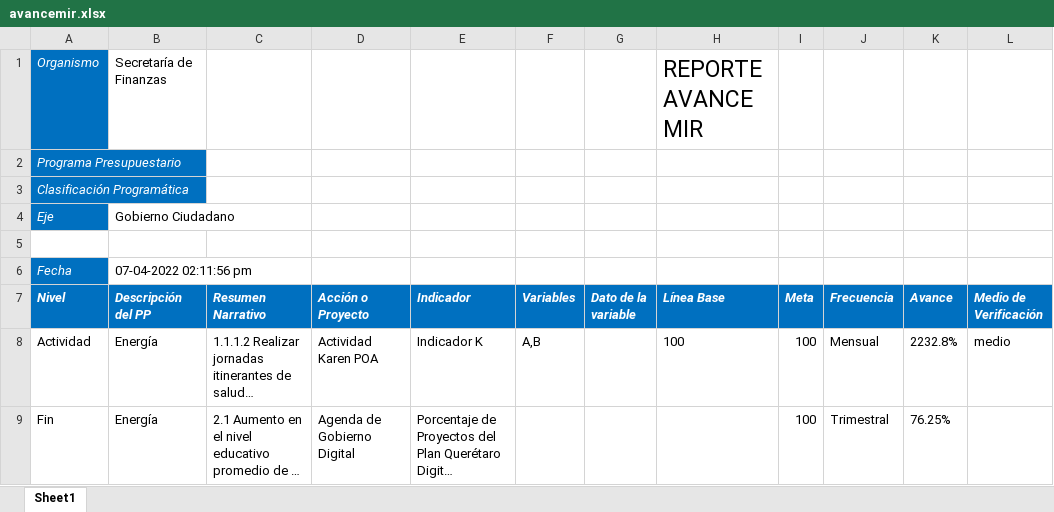
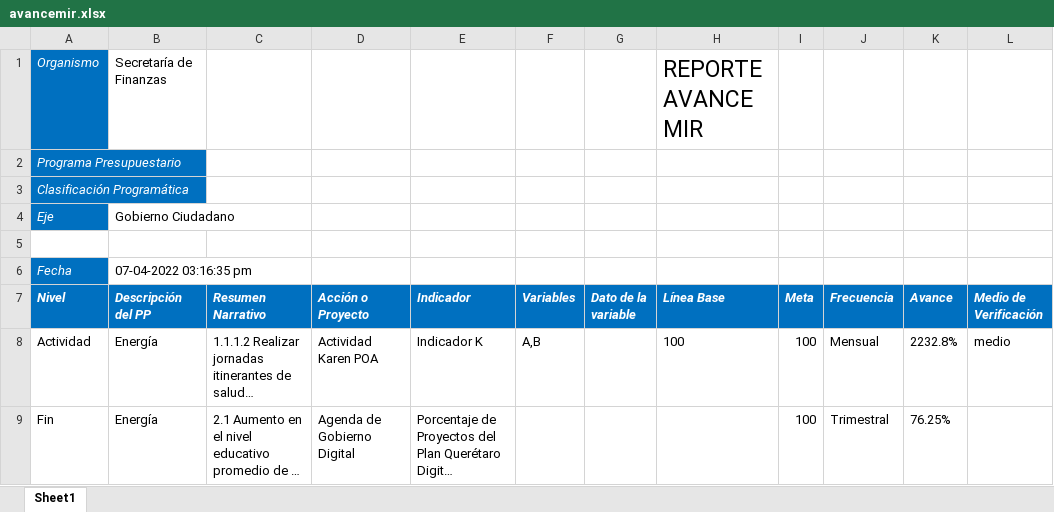
Before and after one commit to ManuelEuan/sigo, an Excel workbook: public/reportes/avancemir.xlsx, sheet Sheet1, drawn as a sheet; only a part is shown; long unchanged cells end in …; values as stored, in another font and other column widths than the file's, no borders; the diff names each change by its address in the sheet, - before the commit and + after, or states it on an @@ line.

```diff
--- a/public/reportes/avancemir.xlsx (sheet Sheet1)
+++ b/public/reportes/avancemir.xlsx (sheet Sheet1)
-B6 (Descripción del PP): 07-04-2022 02:11:56 pm
+B6 (Descripción del PP): 07-04-2022 03:16:35 pm
```
Also changed, not shown: 1 other file.
